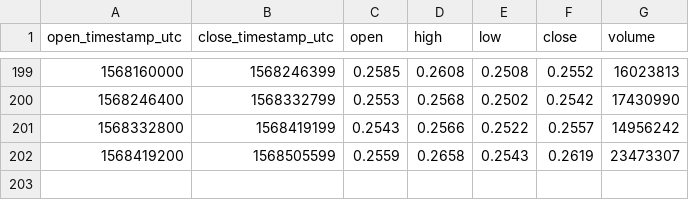
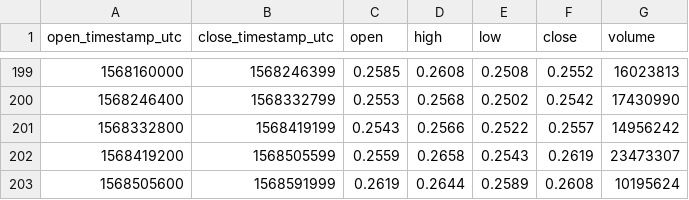
Before and after one commit to cryptobigbro/coinbasepro-XRP-USD, a CSV file: coinbasepro-XRP-USD-1d.csv, drawn as a sheet; only a part is shown, gaps mark what is left out.

```diff
--- a/coinbasepro-XRP-USD-1d.csv
+++ b/coinbasepro-XRP-USD-1d.csv
@@ -202 +202,2 @@ open_timestamp_utc,close_timestamp_utc,open,high,low,close,volume
 1568419200,1568505599,0.2559,0.2658,0.2543,0.2619,23473307
+1568505600,1568591999,0.2619,0.2644,0.2589,0.2608,10195624
```
Also changed, not shown: coinbasepro-XRP-USD-1h.csv.
